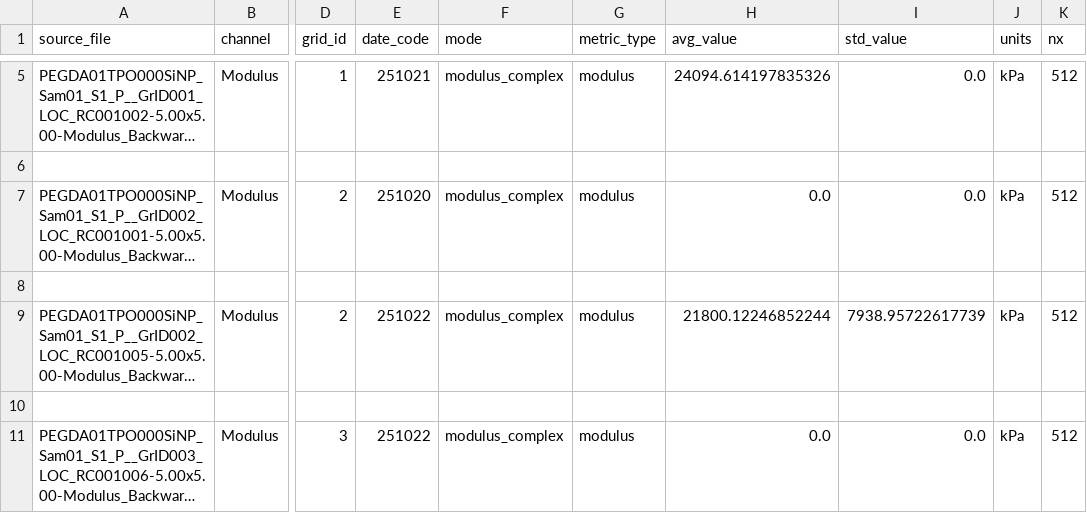
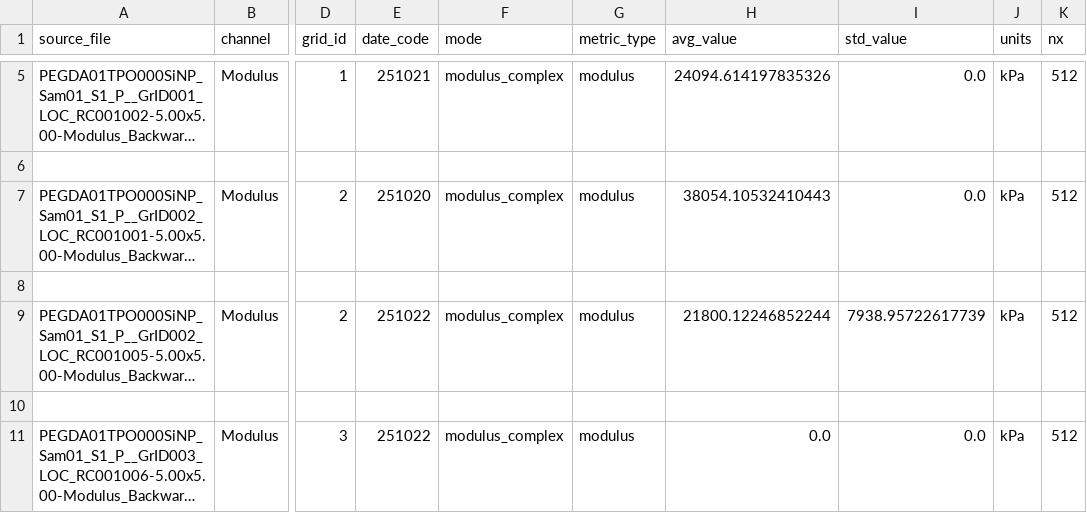
Before and after one commit to cobrien2-UCCS/AFM_Data_Processeing, a CSV file: out/suite/modulus_complex/config.modulus_suite/summary.csv, drawn as a sheet; only a part is shown, gaps mark what is left out; long unchanged cells end in …; the diff names each change by its address in the sheet, - before the commit and + after, or states it on an @@ line.

Commit message:
Refine modulus filter ranges and legend location config
Updated min/max values for modulus filters in config and job manifests to more appropriate ranges. Added configurable legend location for heatmap overlays in plotting configuration and code. Regenerated output plots and summary CSVs to reflect new filtering and plotting settings.

```diff
--- a/out/suite/modulus_complex/config.modulus_suite/summary.csv
+++ b/out/suite/modulus_complex/config.modulus_suite/summary.csv
-H7 (avg_value): 0.0
+H7 (avg_value): 38054.10532410443
```
Also changed, not shown: out/suite/modulus_simple/config.modulus_suite/summary.csv, 16 other files.
